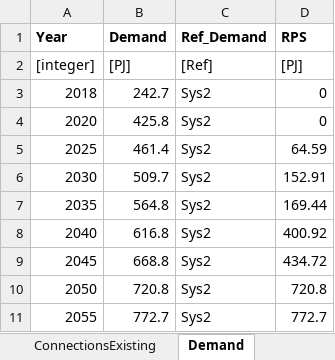
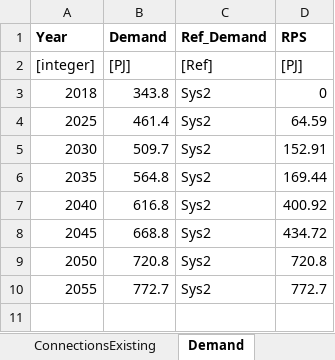
Before and after one commit to coopercenter/temoa-va, an Excel workbook: virginia/data/data_virginia.xlsx, sheet Demand, drawn as a sheet; values as stored, in another font and other column widths than the file's, no borders; the diff names each change by its address in the sheet, - before the commit and + after, or states it on an @@ line.

```diff
--- a/virginia/data/data_virginia.xlsx (sheet Demand)
+++ b/virginia/data/data_virginia.xlsx (sheet Demand)
-B3 (Demand): 242.7
+B3 (Demand): 343.8
-row 4: 2020 | 425.8 | Sys2 | 0
```
Also changed, not shown: sheet capacityFactorTOD, sheet PowerPlantsConstraints, sheet PowerPlantsCosts, sheet PowerPlantsExisting, sheet timesOfDay, sheet Fuels, 3 more sheets, other sheet tabs, formulas that keep their value, virginia/data/scenarios_multiple.xlsx, 54 other files.
